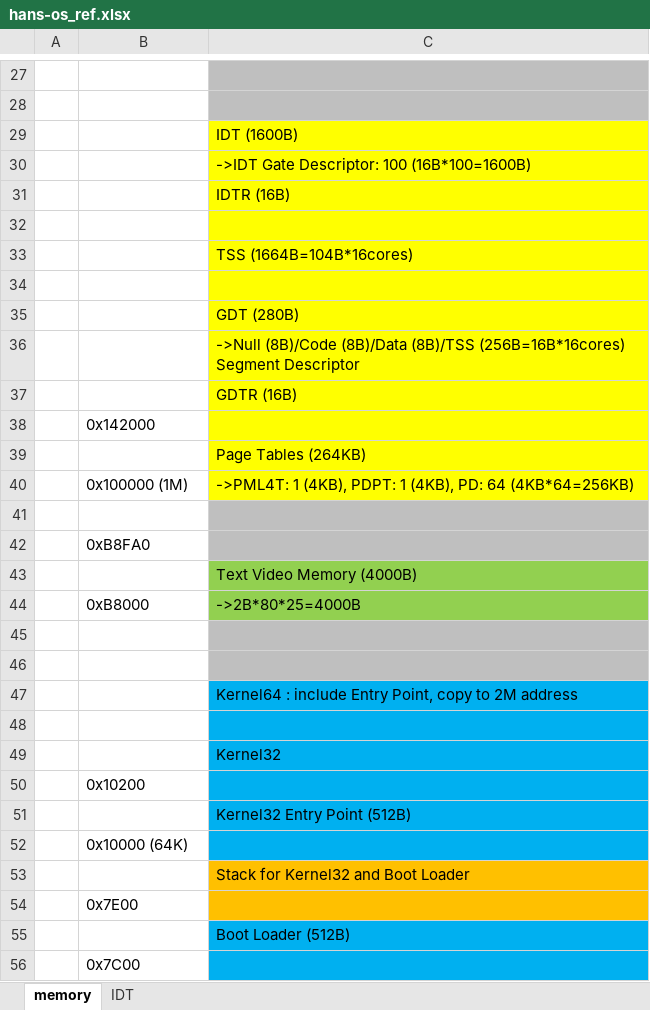
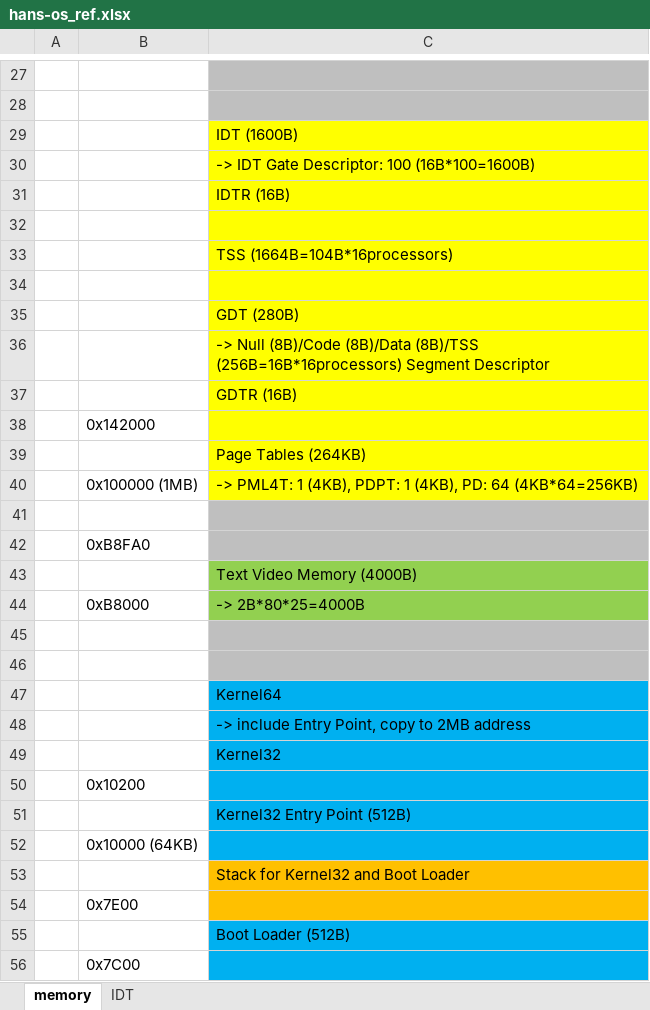
Before and after one commit to hansung080/hos, an Excel workbook: docs/hans-os_ref.xlsx, sheet memory, drawn as a sheet; only a part is shown, gaps mark what is left out; values as stored, in another font and other column widths than the file's, no borders; the diff covers the shown part only; the diff names each change by its address in the sheet, - before the commit and + after, or states it on an @@ line.

```diff
--- a/docs/hans-os_ref.xlsx (sheet memory)
+++ b/docs/hans-os_ref.xlsx (sheet memory)
-C30: ->IDT Gate Descriptor: 100 (16B*100=1600B)
+C30: -> IDT Gate Descriptor: 100 (16B*100=1600B)
-C33: TSS (1664B=104B*16cores)
+C33: TSS (1664B=104B*16processors)
-C36: ->Null (8B)/Code (8B)/Data (8B)/TSS (256B=16B*16cores) Segment Descriptor
+C36: -> Null (8B)/Code (8B)/Data (8B)/TSS (256B=16B*16processors) Segment Descriptor
-B40: 0x100000 (1M)
+B40: 0x100000 (1MB)
-C40: ->PML4T: 1 (4KB),…
+C40: -> PML4T: 1 (4KB),…
-C44: ->2B*80*25=4000B
+C44: -> 2B*80*25=4000B
-C47: Kernel64 : include Entry Point, copy to 2M address
+C47: Kernel64
-C48: (empty)
+C48: -> include Entry Point, copy to 2MB address
-B52: 0x10000 (64K)
+B52: 0x10000 (64KB)
```
Also changed, not shown: 1 added row, 1 removed row and 16 edited cells elsewhere in this sheet, 6 other files.
